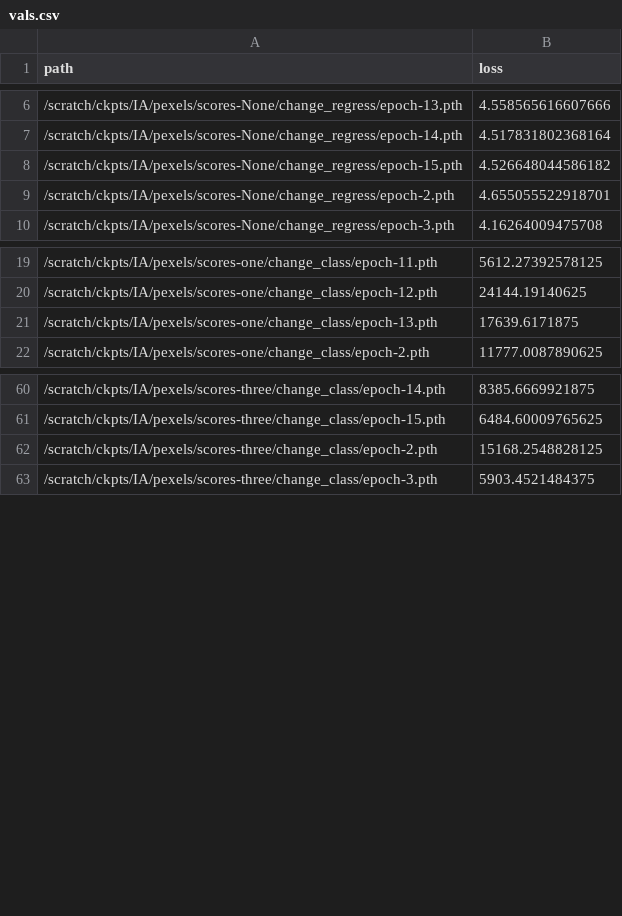
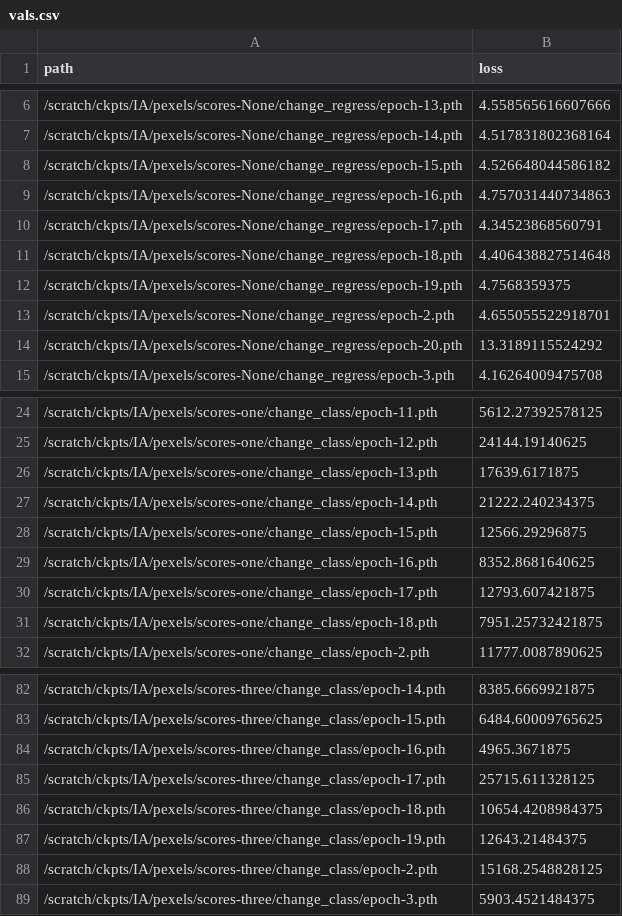
Before and after one commit to janpf/NIAA, a CSV file: analysis/IA/vals.csv, drawn as a sheet; only a part is shown, gaps mark what is left out; the diff covers the shown part only.

```diff
--- a/analysis/IA/vals.csv
+++ b/analysis/IA/vals.csv
@@ -8,3 +8,8 @@ path,loss
 /scratch/ckpts/IA/pexels/scores-None/change_regress/epoch-15.pth,4.526648044586182
+/scratch/ckpts/IA/pexels/scores-None/change_regress/epoch-16.pth,4.757031440734863
+/scratch/ckpts/IA/pexels/scores-None/change_regress/epoch-17.pth,4.34523868560791
+/scratch/ckpts/IA/pexels/scores-None/change_regress/epoch-18.pth,4.406438827514648
+/scratch/ckpts/IA/pexels/scores-None/change_regress/epoch-19.pth,4.7568359375
 /scratch/ckpts/IA/pexels/scores-None/change_regress/epoch-2.pth,4.655055522918701
+/scratch/ckpts/IA/pexels/scores-None/change_regress/epoch-20.pth,13.3189115524292
 /scratch/ckpts/IA/pexels/scores-None/change_regress/epoch-3.pth,4.16264009475708
@@ -21,2 +26,7 @@ path,loss
 /scratch/ckpts/IA/pexels/scores-one/change_class/epoch-13.pth,17639.6171875
+/scratch/ckpts/IA/pexels/scores-one/change_class/epoch-14.pth,21222.240234375
+/scratch/ckpts/IA/pexels/scores-one/change_class/epoch-15.pth,12566.29296875
+/scratch/ckpts/IA/pexels/scores-one/change_class/epoch-16.pth,8352.8681640625
+/scratch/ckpts/IA/pexels/scores-one/change_class/epoch-17.pth,12793.607421875
+/scratch/ckpts/IA/pexels/scores-one/change_class/epoch-18.pth,7951.25732421875
 /scratch/ckpts/IA/pexels/scores-one/change_class/epoch-2.pth,11777.0087890625
@@ -61,2 +83,6 @@ path,loss
 /scratch/ckpts/IA/pexels/scores-three/change_class/epoch-15.pth,6484.60009765625
+/scratch/ckpts/IA/pexels/scores-three/change_class/epoch-16.pth,4965.3671875
+/scratch/ckpts/IA/pexels/scores-three/change_class/epoch-17.pth,25715.611328125
+/scratch/ckpts/IA/pexels/scores-three/change_class/epoch-18.pth,10654.4208984375
+/scratch/ckpts/IA/pexels/scores-three/change_class/epoch-19.pth,12643.21484375
 /scratch/ckpts/IA/pexels/scores-three/change_class/epoch-2.pth,15168.2548828125
```
Also changed, not shown: 10 added rows and 8 moved rows elsewhere in this file.
